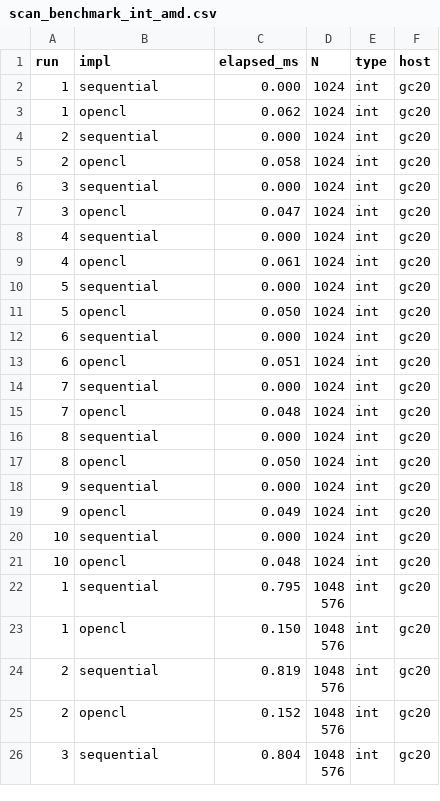
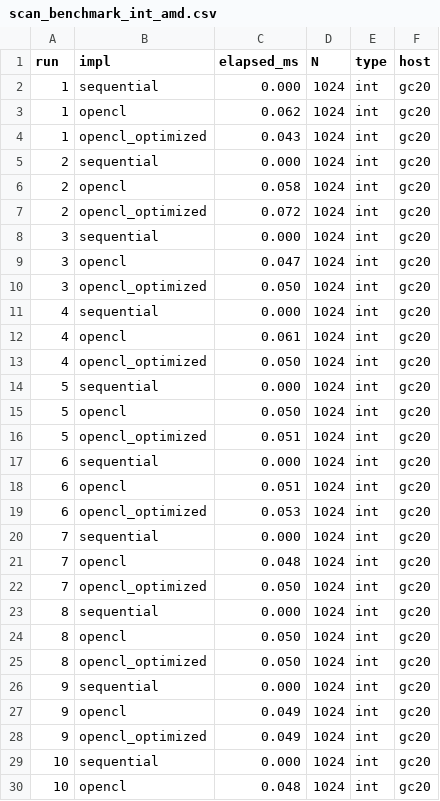
Before and after one commit to csbb4214/gpu-computing, a CSV file: exercise_8/results/scan_benchmark_int_amd.csv, drawn as a sheet; only a part is shown; the shorter side is filled out with more unchanged rows; the diff covers the shown part only; the diff names each change by its address in the sheet, - before the commit and + after, or states it on an @@ line.

```diff
--- a/exercise_8/results/scan_benchmark_int_amd.csv
+++ b/exercise_8/results/scan_benchmark_int_amd.csv
+row 4: 1 | opencl_optimized | 0.043 | 1024 | int | gc20
+row 7: 2 | opencl_optimized | 0.072 | 1024 | int | gc20
+row 10: 3 | opencl_optimized | 0.050 | 1024 | int | gc20
+row 13: 4 | opencl_optimized | 0.050 | 1024 | int | gc20
+row 16: 5 | opencl_optimized | 0.051 | 1024 | int | gc20
+row 19: 6 | opencl_optimized | 0.053 | 1024 | int | gc20
+row 22: 7 | opencl_optimized | 0.050 | 1024 | int | gc20
+row 25: 8 | opencl_optimized | 0.050 | 1024 | int | gc20
+row 28: 9 | opencl_optimized | 0.049 | 1024 | int | gc20
```
Also changed, not shown: 21 added rows elsewhere in this file, exercise_8/results/scan_benchmark_int_rtx.csv, 14 other files.
